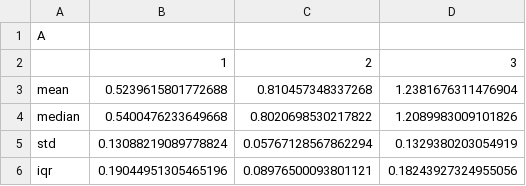
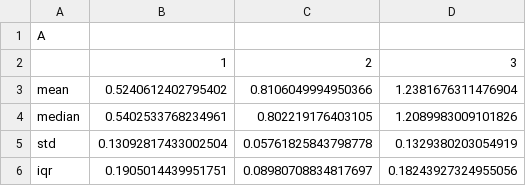
Before and after one commit to haitham-shaban/hidpy, a CSV file: data/U2OS_SiR_DNA_NoSerum/hidpy.output/Pickles/gmm_constrained/1-2_pixel-0.07_dt-0.20_threshold_0.05_Populations_A.csv, drawn as a sheet.

```diff
--- a/data/U2OS_SiR_DNA_NoSerum/hidpy.output/Pickles/gmm_constrained/1-2_pixel-0.07_dt-0.20_threshold_0.05_Populations_A.csv
+++ b/data/U2OS_SiR_DNA_NoSerum/hidpy.output/Pickles/gmm_constrained/1-2_pixel-0.07_dt-0.20_threshold_0.05_Populations_A.csv
@@ -2,5 +2,5 @@ A
 ,1,2,3
-mean,0.5239615801772688,0.810457348337268,1.2381676311476904
-median,0.5400476233649668,0.8020698530217822,1.2089983009101826
-std,0.13088219089778824,0.05767128567862294,0.1329380203054919
-iqr,0.19044951305465196,0.08976500093801121,0.18243927324955056
+mean,0.5240612402795402,0.8106049994950366,1.2381676311476904
+median,0.5402533768234961,0.802219176403105,1.2089983009101826
+std,0.13092817433002504,0.05761825843798778,0.1329380203054919
+iqr,0.1905014439951751,0.08980708834817697,0.18243927324955056
```
Also changed, not shown: data/U2OS_SiR_DNA_NoSerum/hidpy.output/Pickles/gmm_constrained/1-1_pixel-0.07_dt-0.20_threshold_0.05_Populations_A.csv, data/U2OS_SiR_DNA_NoSerum/hidpy.output/Pickles/gmm_constrained/1-1_pixel-0.07_dt-0.20_threshold_0.05_Populations_D.csv, 27 other files.
